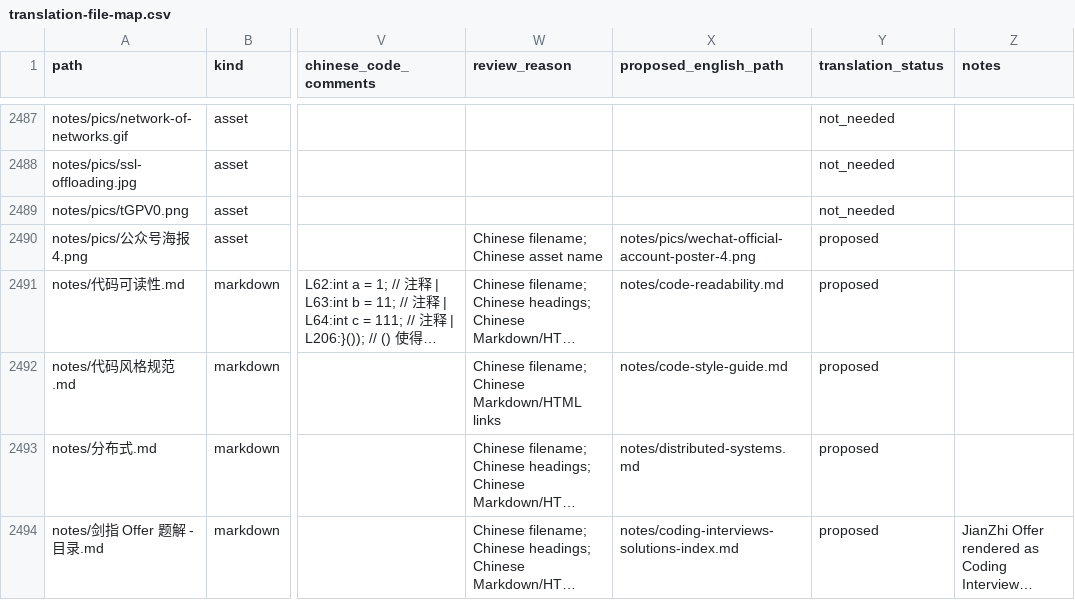
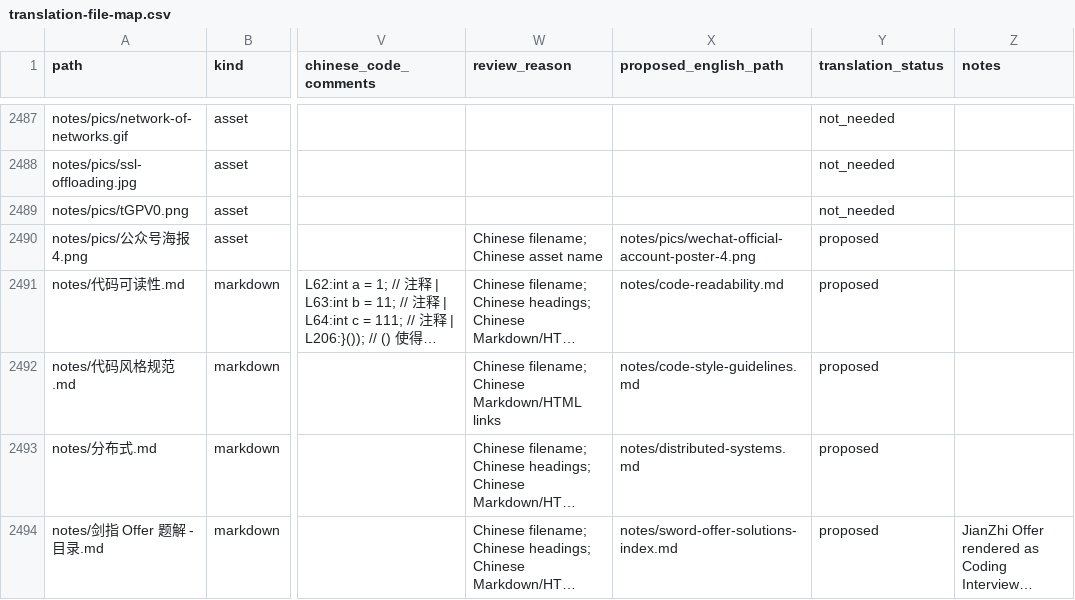
Before and after one commit to sauhard2701/CS-Notes, a CSV file: translation-file-map.csv, drawn as a sheet; only a part is shown, gaps mark what is left out; long unchanged cells end in …; the diff covers the shown part only; the diff names each change by its address in the sheet, - before the commit and + after, or states it on an @@ line.

Commit message:
chore: polish proposed English paths

```diff
--- a/translation-file-map.csv
+++ b/translation-file-map.csv
-X2492 (proposed_english_path): notes/code-style-guide.md
+X2492 (proposed_english_path): notes/code-style-guidelines.md
-X2494 (proposed_english_path): notes/coding-interviews-solutions-index.md
+X2494 (proposed_english_path): notes/sword-offer-solutions-index.md
```
Also changed, not shown: 13 edited cells elsewhere in this file.
